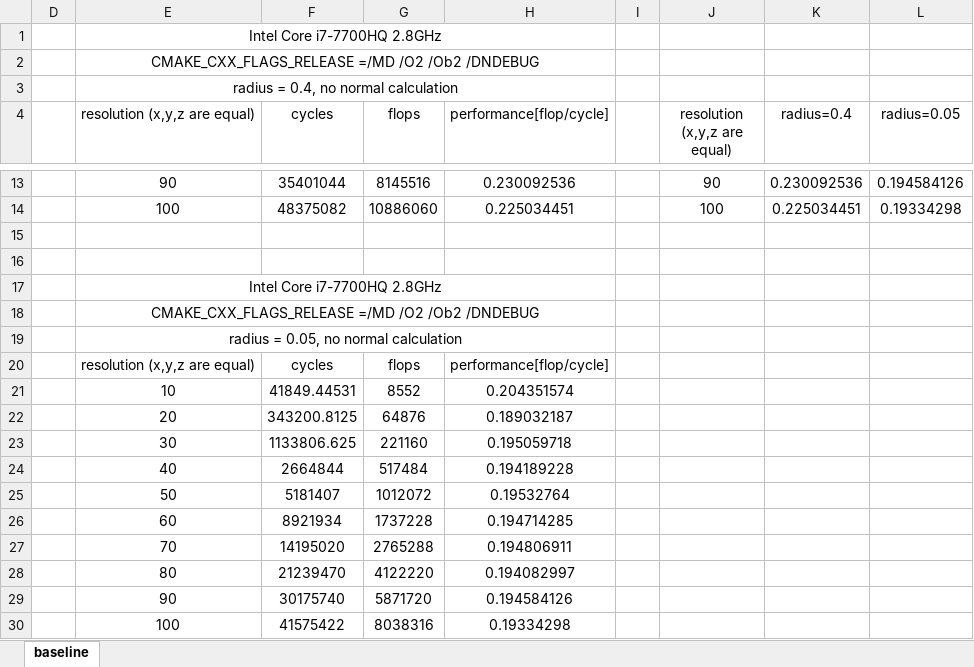
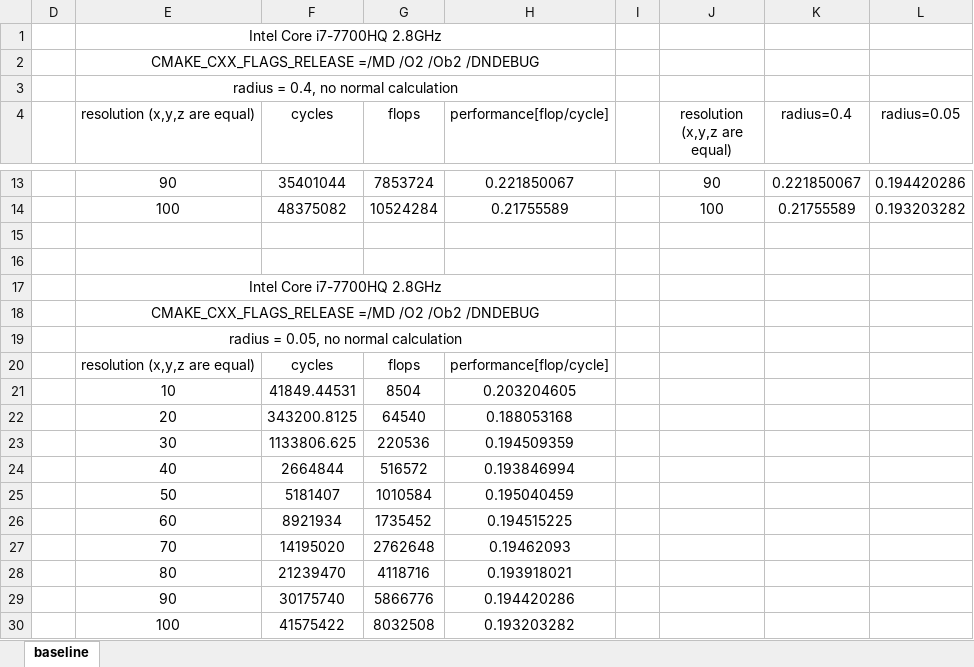
Before and after one commit to bobboli/mc-fast, an Excel workbook: Data/baseline_timing.xlsx, sheet baseline, drawn as a sheet; only a part is shown, gaps mark what is left out; values as stored, in another font and other column widths than the file's, no borders; charts and pictures not drawn; the diff covers the shown part only; the diff names each change by its address in the sheet, - before the commit and + after, or states it on an @@ line.

```diff
--- a/Data/baseline_timing.xlsx (sheet baseline)
+++ b/Data/baseline_timing.xlsx (sheet baseline)
-G13 (flops): 8145516
+G13 (flops): 7853724
-H13 (performance[flop/cycle]): 0.230092536
+H13 (performance[flop/cycle]): 0.221850067
-K13 (radius=0.4): 0.230092536
+K13 (radius=0.4): 0.221850067
-L13 (radius=0.05): 0.194584126
+L13 (radius=0.05): 0.194420286
-G14 (flops): 10886060
+G14 (flops): 10524284
-H14 (performance[flop/cycle]): 0.225034451
+H14 (performance[flop/cycle]): 0.21755589
-K14 (radius=0.4): 0.225034451
+K14 (radius=0.4): 0.21755589
-L14 (radius=0.05): 0.19334298
+L14 (radius=0.05): 0.193203282
-G21 (flops): 8552
+G21 (flops): 8504
-H21 (performance[flop/cycle]): 0.204351574
+H21 (performance[flop/cycle]): 0.203204605
-G22 (flops): 64876
+G22 (flops): 64540
-H22 (performance[flop/cycle]): 0.189032187
+H22 (performance[flop/cycle]): 0.188053168
-G23 (flops): 221160
+G23 (flops): 220536
-H23 (performance[flop/cycle]): 0.195059718
+H23 (performance[flop/cycle]): 0.194509359
-G24 (flops): 517484
+G24 (flops): 516572
-H24 (performance[flop/cycle]): 0.194189228
+H24 (performance[flop/cycle]): 0.193846994
-G25 (flops): 1012072
+G25 (flops): 1010584
-H25 (performance[flop/cycle]): 0.19532764
+H25 (performance[flop/cycle]): 0.195040459
-G26 (flops): 1737228
+G26 (flops): 1735452
-H26 (performance[flop/cycle]): 0.194714285
+H26 (performance[flop/cycle]): 0.194515225
-G27 (flops): 2765288
+G27 (flops): 2762648
-H27 (performance[flop/cycle]): 0.194806911
+H27 (performance[flop/cycle]): 0.19462093
-G28 (flops): 4122220
+G28 (flops): 4118716
-H28 (performance[flop/cycle]): 0.194082997
+H28 (performance[flop/cycle]): 0.193918021
-G29 (flops): 5871720
+G29 (flops): 5866776
-H29 (performance[flop/cycle]): 0.194584126
+H29 (performance[flop/cycle]): 0.194420286
-G30 (flops): 8038316
+G30 (flops): 8032508
-H30 (performance[flop/cycle]): 0.19334298
+H30 (performance[flop/cycle]): 0.193203282
```
Also changed, not shown: 32 edited cells elsewhere in this sheet, charts or pictures, 2 other files.
